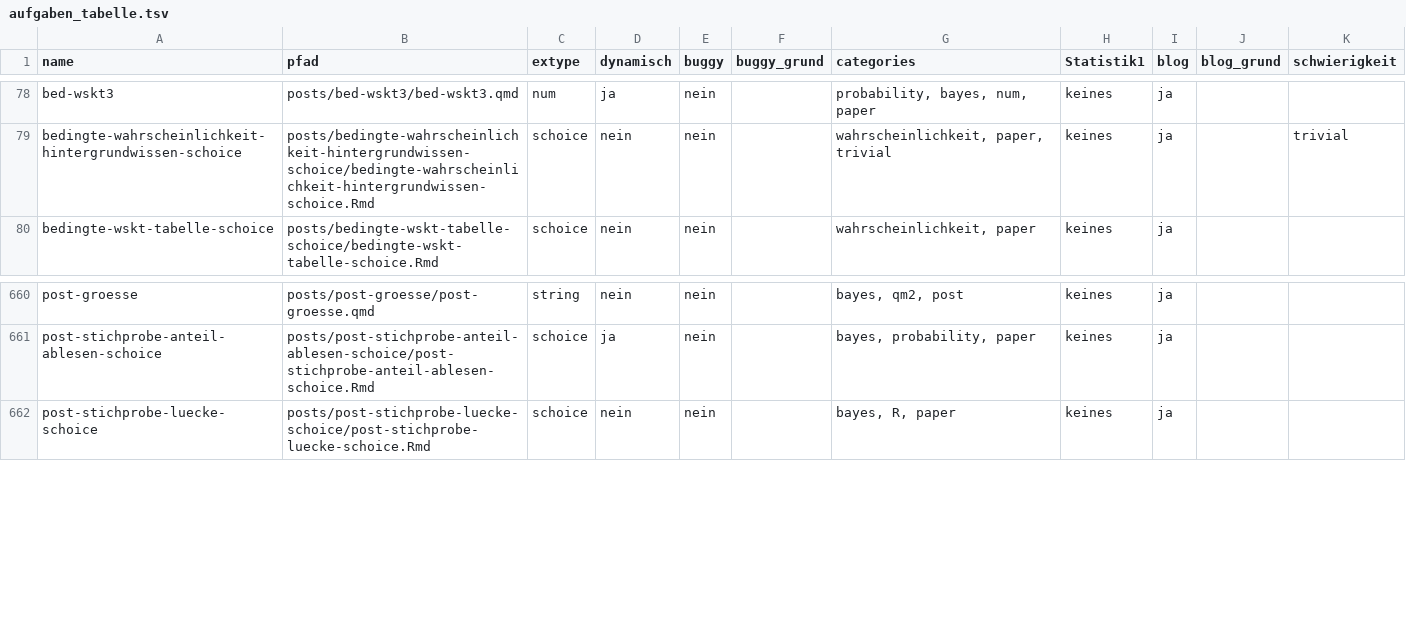
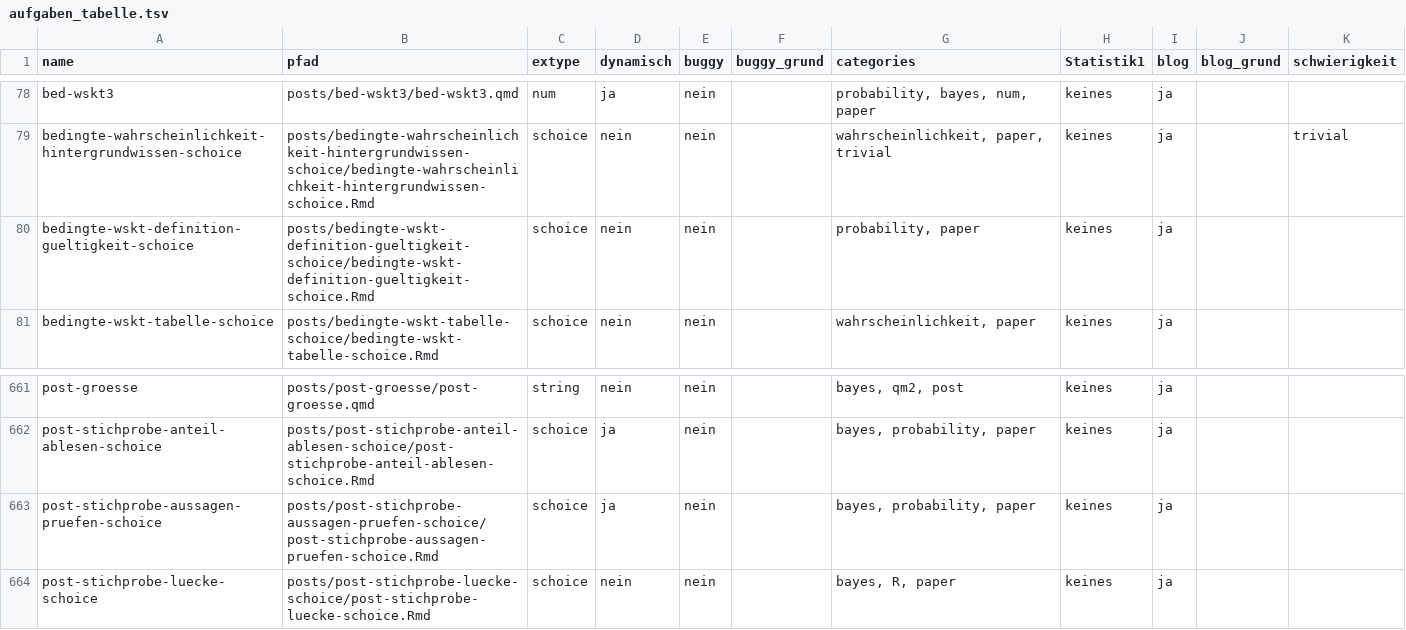
Before and after one commit to sebastiansauer/aufgabensammlung, a TSV file: aufgaben_tabelle.tsv, drawn as a sheet; only a part is shown, gaps mark what is left out; the diff names each change by its address in the sheet, - before the commit and + after, or states it on an @@ line.

```diff
--- a/aufgaben_tabelle.tsv
+++ b/aufgaben_tabelle.tsv
+row 80: bedingte-wskt-definition-gueltigkeit-schoice | posts/bedingte-wskt-definition-gueltigkeit-schoice/bedingte-wskt-definition-gueltigkeit-schoice.Rmd | schoice | nein | nein |  | probability, paper | keines | ja
+row 663: post-stichprobe-aussagen-pruefen-schoice | posts/post-stichprobe-aussagen-pruefen-schoice/post-stichprobe-aussagen-pruefen-schoice.Rmd | schoice | ja | nein |  | bayes, probability, paper | keines | ja
```
Also changed, not shown: 1 other file.
